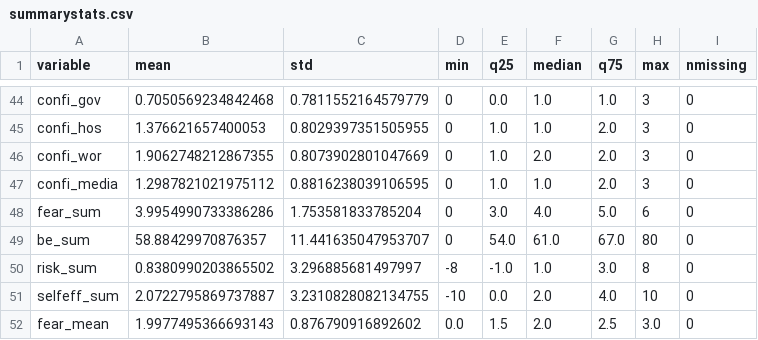
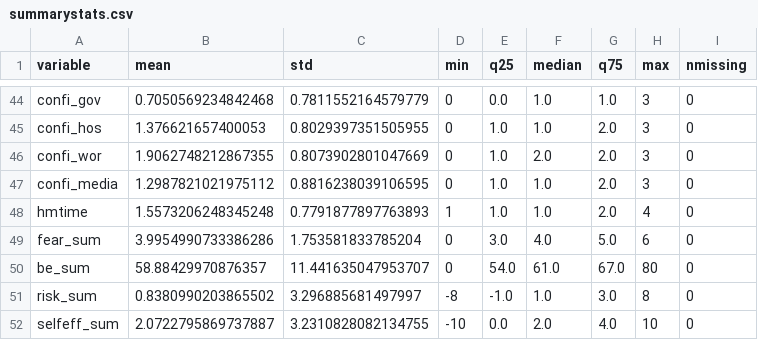
Before and after one commit to LabCidades/COVID-Media, a CSV file: tables/summarystats.csv, drawn as a sheet; only a part is shown, gaps mark what is left out; the shorter side is filled out with more unchanged rows; the diff names each change by its address in the sheet, - before the commit and + after, or states it on an @@ line.

Commit message:
fear as Mediatior and hmtime as Indepedent (#2)
* Run the models with hmtime as indep & fear as med:

The models were renamed to `full` and `full_long`.
Also, we added `fmp` (frequency media professionals) to the hierarchical
full model which is the `full_long` along with the variables to the
`df_long`.

* Model Tables and Visualizations with fear as mediator

This updates the framework PNG/PDF/LaTeX and also
the Data_Dictionary PDF/MARKDOWN.
I also added the updated model boxplot.

* final run of analyses

```diff
--- a/tables/summarystats.csv
+++ b/tables/summarystats.csv
+row 48: hmtime | 1.5573206248345248 | 0.7791877897763893 | 1 | 1.0 | 1.0 | 2.0 | 4 | 0
```
Also changed, not shown: 27 other files.
